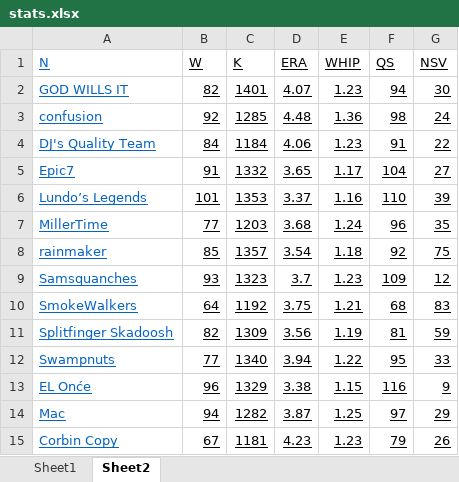
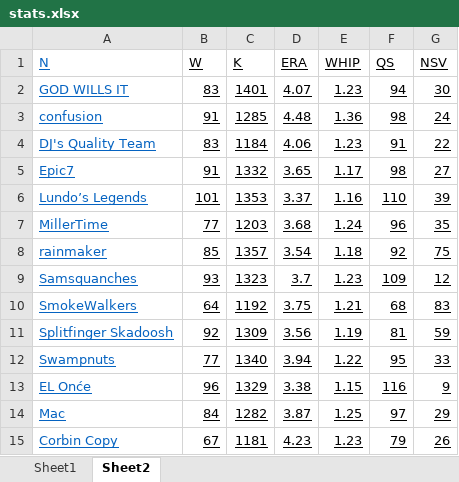
Before and after one commit to dbrewster42/baseball-roto, an Excel workbook: src/main/resources/files/stats.xlsx, sheet Sheet2, drawn as a sheet; values as stored, in another font and other column widths than the file's, no borders; the diff names each change by its address in the sheet, - before the commit and + after, or states it on an @@ line.

Commit message:
finished calculating and writing roto stats

```diff
--- a/src/main/resources/files/stats.xlsx (sheet Sheet2)
+++ b/src/main/resources/files/stats.xlsx (sheet Sheet2)
-B2 (W): 82
+B2 (W): 83
-B3 (W): 92
+B3 (W): 91
-B4 (W): 84
+B4 (W): 83
-F5 (QS): 104
+F5 (QS): 98
-B11 (W): 82
+B11 (W): 92
-B14 (W): 94
+B14 (W): 84
```
Also changed, not shown: 11 other files.
